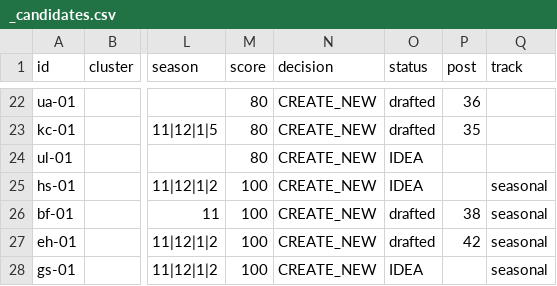
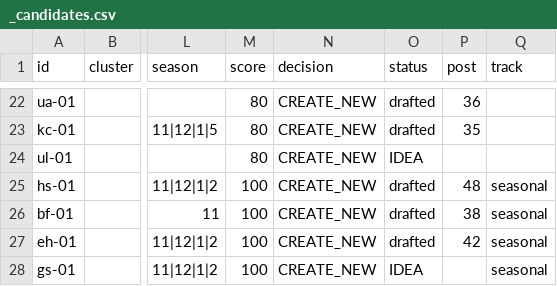
Before and after one commit to Parksooyoung-John/Blog_Automation, a CSV file: content/naver/_candidates.csv, drawn as a sheet; only a part is shown, gaps mark what is left out; the diff names each change by its address in the sheet, - before the commit and + after, or states it on an @@ line.

```diff
--- a/content/naver/_candidates.csv
+++ b/content/naver/_candidates.csv
-O25 (status): IDEA
+O25 (status): drafted
-P25 (post): (empty)
+P25 (post): 48
```
Also changed, not shown: assets/photos/_licenses.csv, content/naver/_pipeline.csv, 10 other files.
